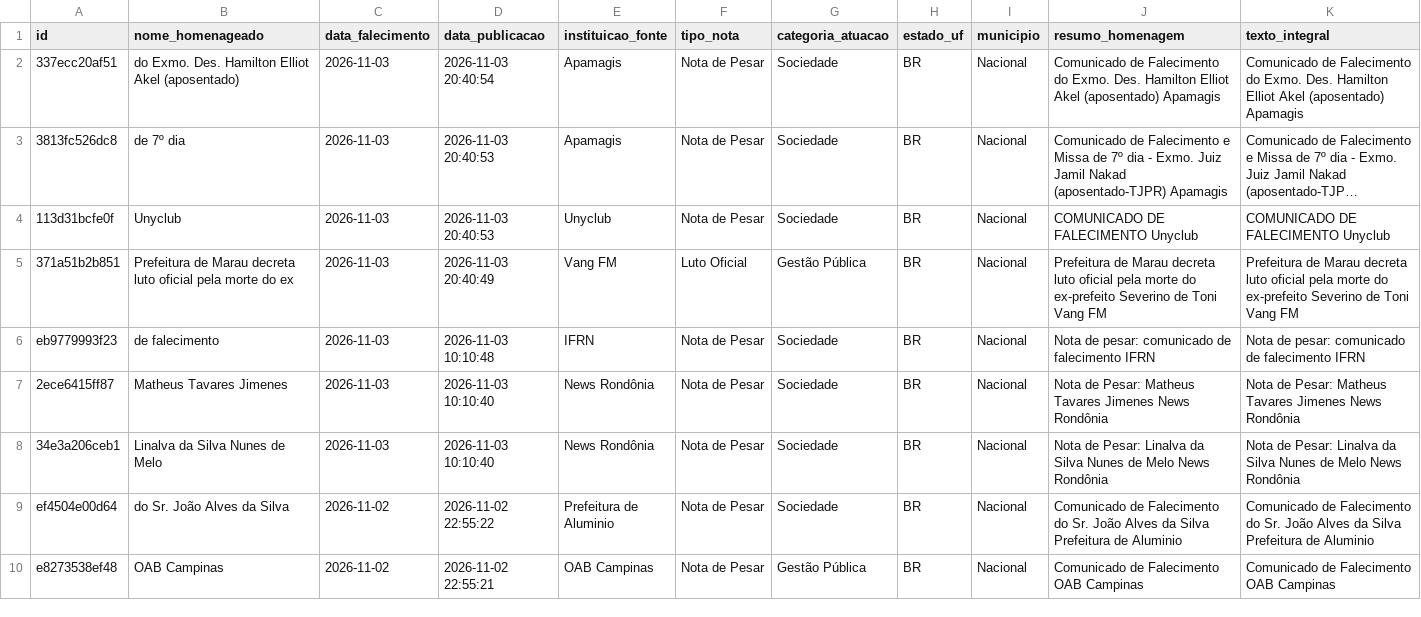
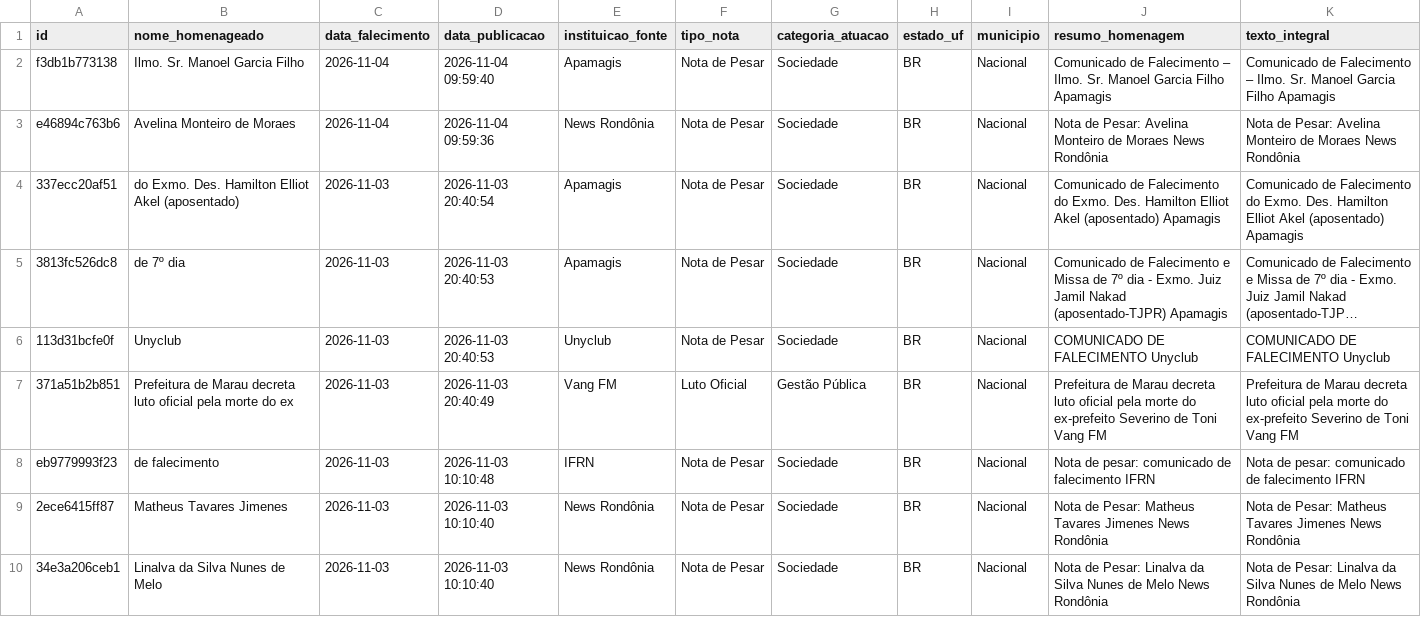
Before and after one commit to yuriluna85/obituarium, a CSV file: data/2026/11/obituario_2026_11.csv, drawn as a sheet; only a part is shown; the shorter side is filled out with more unchanged rows; long unchanged cells end in …; rows hold the shown columns only; the diff names each change by its address in the sheet, - before the commit and + after, or states it on an @@ line.

```diff
--- a/data/2026/11/obituario_2026_11.csv
+++ b/data/2026/11/obituario_2026_11.csv
+row 2: f3db1b773138 | Ilmo. Sr. Manoel Garcia Filho | 2026-11-04 | 2026-11-04 09:59:40 | Apamagis | Nota de Pesar | Sociedade | BR | Nacional | Comunicado de Falecimento – Ilmo. Sr. Manoel Garcia Filho Apamagis | Comunicado de Falecimento – Ilmo. Sr. Manoel Garcia Filho Apamagis
+row 3: e46894c763b6 | Avelina Monteiro de Moraes | 2026-11-04 | 2026-11-04 09:59:36 | News Rondônia | Nota de Pesar | Sociedade | BR | Nacional | Nota de Pesar: Avelina Monteiro de Moraes News Rondônia | Nota de Pesar: Avelina Monteiro de Moraes News Rondônia
```
